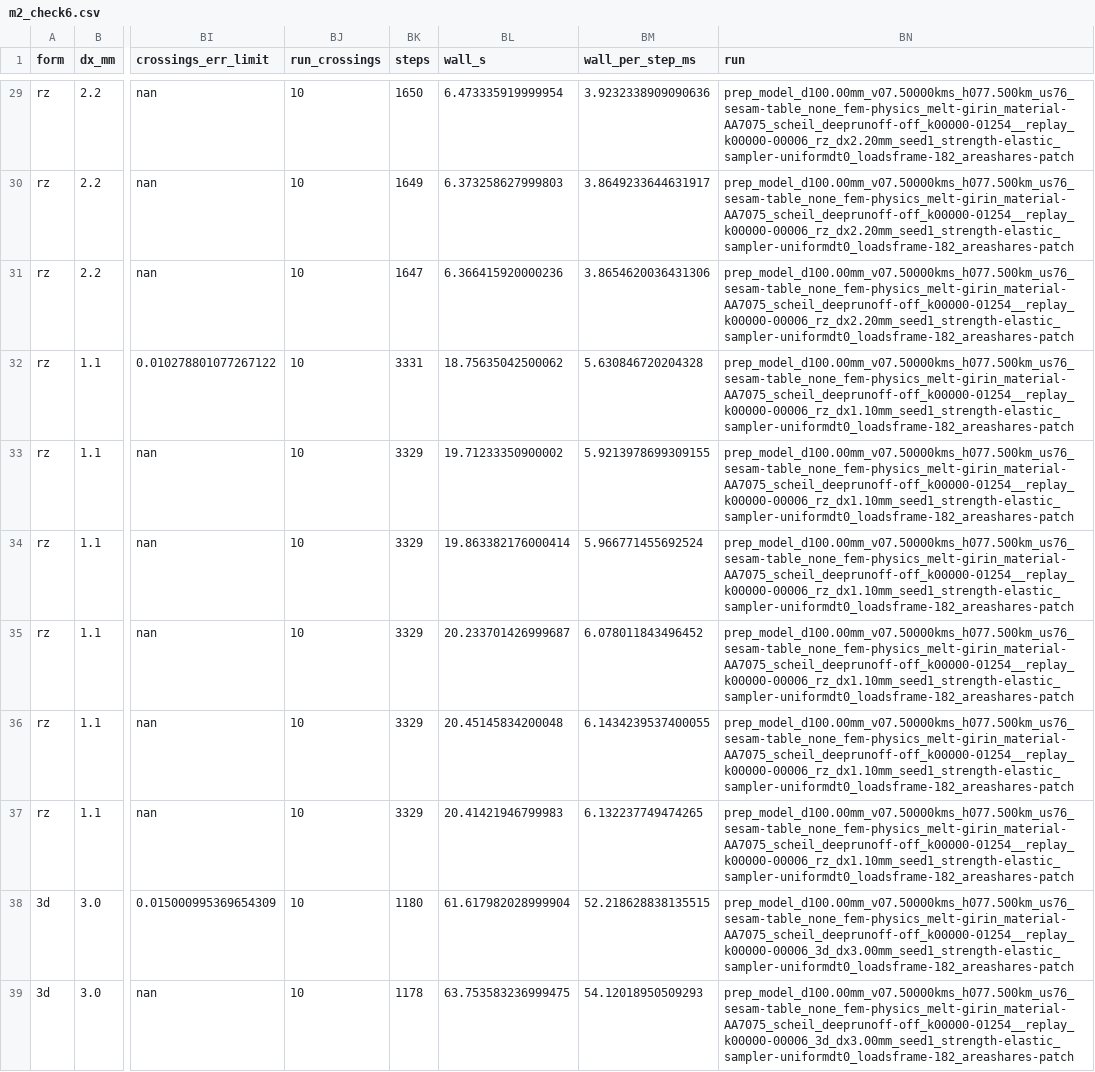
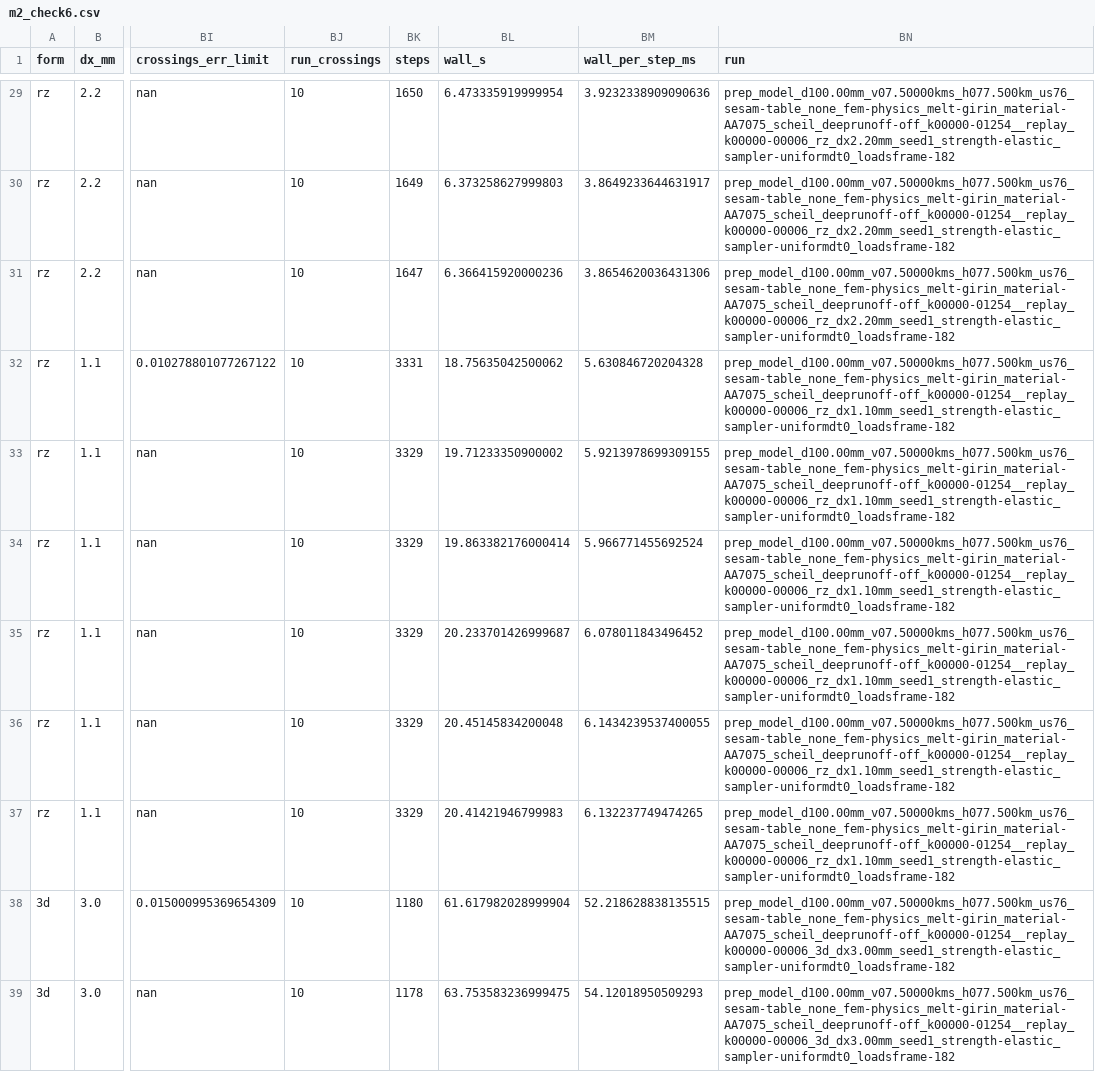
Before and after one commit to ashajain652/particle_formation, a CSV file: data/spheral/m2_check6.csv, drawn as a sheet; only a part is shown, gaps mark what is left out; the diff covers the shown part only; the diff names each change by its address in the sheet, - before the commit and + after, or states it on an @@ line.

```diff
--- a/data/spheral/m2_check6.csv
+++ b/data/spheral/m2_check6.csv
-BN29:BN31 (run): prep_model_d100.00mm_v07.50000kms_h077.500km_us76_sesam-table_none_fem-physics_melt-girin_material-AA7075_scheil_deeprunoff-off_k00000-01254__replay_k00000-00006_rz_dx2.20mm_seed1_strength-elastic_sampler-uniformdt0_loadsframe-182_areashares-patch
+BN29:BN31 (run): prep_model_d100.00mm_v07.50000kms_h077.500km_us76_sesam-table_none_fem-physics_melt-girin_material-AA7075_scheil_deeprunoff-off_k00000-01254__replay_k00000-00006_rz_dx2.20mm_seed1_strength-elastic_sampler-uniformdt0_loadsframe-182
-BN32:BN37 (run): prep_model_d100.00mm_v07.50000kms_h077.500km_us76_sesam-table_none_fem-physics_melt-girin_material-AA7075_scheil_deeprunoff-off_k00000-01254__replay_k00000-00006_rz_dx1.10mm_seed1_strength-elastic_sampler-uniformdt0_loadsframe-182_areashares-patch
+BN32:BN37 (run): prep_model_d100.00mm_v07.50000kms_h077.500km_us76_sesam-table_none_fem-physics_melt-girin_material-AA7075_scheil_deeprunoff-off_k00000-01254__replay_k00000-00006_rz_dx1.10mm_seed1_strength-elastic_sampler-uniformdt0_loadsframe-182
-BN38:BN39 (run): prep_model_d100.00mm_v07.50000kms_h077.500km_us76_sesam-table_none_fem-physics_melt-girin_material-AA7075_scheil_deeprunoff-off_k00000-01254__replay_k00000-00006_3d_dx3.00mm_seed1_strength-elastic_sampler-uniformdt0_loadsframe-182_areashares-patch
+BN38:BN39 (run): prep_model_d100.00mm_v07.50000kms_h077.500km_us76_sesam-table_none_fem-physics_melt-girin_material-AA7075_scheil_deeprunoff-off_k00000-01254__replay_k00000-00006_3d_dx3.00mm_seed1_strength-elastic_sampler-uniformdt0_loadsframe-182
```
Also changed, not shown: 37 edited cells elsewhere in this file, data/spheral/m2_check7.csv, data/spheral/m2_monitor.csv, 10 other files.
